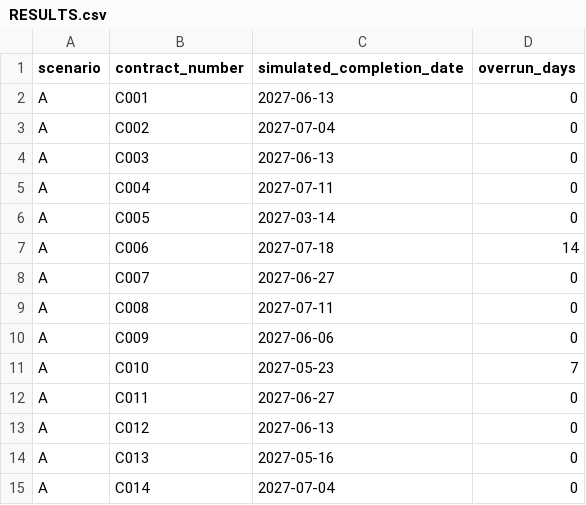
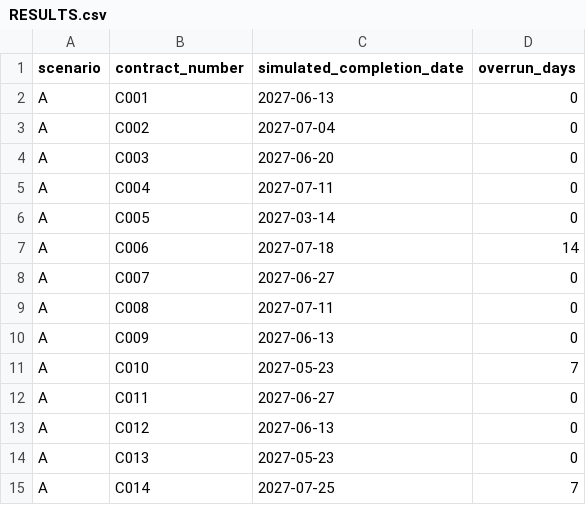
Before and after one commit to LinXiaoya0228/NebulaX-Top10, a CSV file: results/scenario_A/RESULTS.csv, drawn as a sheet.

```diff
--- a/results/scenario_A/RESULTS.csv
+++ b/results/scenario_A/RESULTS.csv
@@ -3,3 +3,3 @@ A,C001,2027-06-13,0
 A,C002,2027-07-04,0
-A,C003,2027-06-13,0
+A,C003,2027-06-20,0
 A,C004,2027-07-11,0
@@ -9,3 +9,3 @@ A,C007,2027-06-27,0
 A,C008,2027-07-11,0
-A,C009,2027-06-06,0
+A,C009,2027-06-13,0
 A,C010,2027-05-23,7
@@ -13,3 +13,3 @@ A,C011,2027-06-27,0
 A,C012,2027-06-13,0
-A,C013,2027-05-16,0
-A,C014,2027-07-04,0
+A,C013,2027-05-23,0
+A,C014,2027-07-25,7
```
Also changed, not shown: results/scenario_B/SCHEDULE_ACCESS.csv, results/scenario_B/SCHEDULE_OCCUPANCY.csv, 10 other files.
